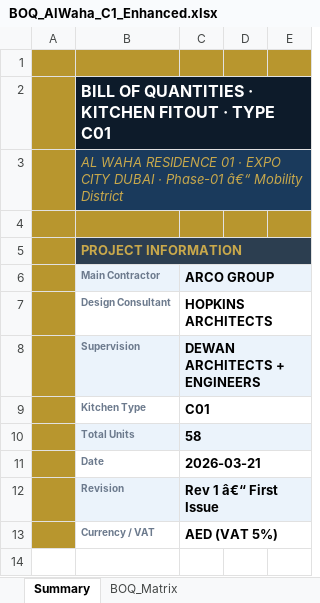
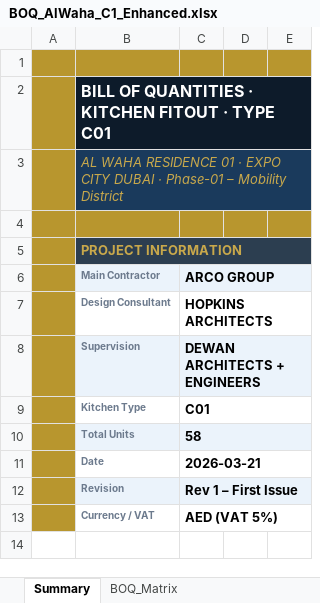
Before and after one commit to utube8147-blip/foldRule, an Excel workbook: BOQ_AlWaha_C1_Enhanced.xlsx, sheet Summary, drawn as a sheet; only a part is shown; values as stored, in another font and other column widths than the file's, no borders; the diff names each change by its address in the sheet, - before the commit and + after, or states it on an @@ line.

```diff
--- a/BOQ_AlWaha_C1_Enhanced.xlsx (sheet Summary)
+++ b/BOQ_AlWaha_C1_Enhanced.xlsx (sheet Summary)
-B3 (Main Contractor): …· Phase-01 â€“ Mobility District
+B3 (Main Contractor): …· Phase-01 – Mobility District
-C12 (ARCO GROUP): Rev 1 â€“ First Issue
+C12 (ARCO GROUP): Rev 1 – First Issue
```
Also changed, not shown: sheet BOQ_Matrix, 3 other files.
